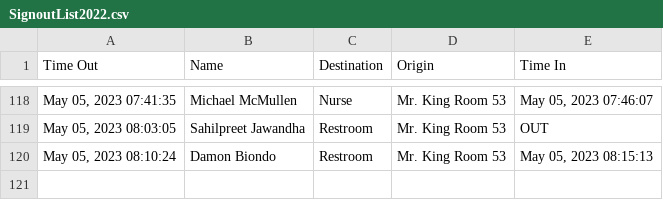
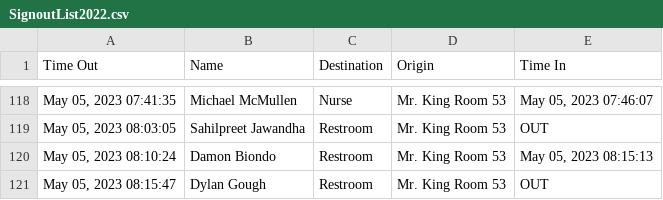
Before and after one commit to MrKing-dev/raspi_qr_passes, a CSV file: qr_passes_final/SignoutList2022.csv, drawn as a sheet; only a part is shown, gaps mark what is left out.

Commit message:
M qr_passes_final/SignoutList2022.csv

```diff
--- a/qr_passes_final/SignoutList2022.csv
+++ b/qr_passes_final/SignoutList2022.csv
@@ -120 +120,2 @@ Time Out,Name,Destination,Origin,Time In
 "May 05, 2023 08:10:24",Damon Biondo,Restroom,Mr. King Room 53,"May 05, 2023 08:15:13"
+"May 05, 2023 08:15:47",Dylan Gough,Restroom,Mr. King Room 53,OUT
```
